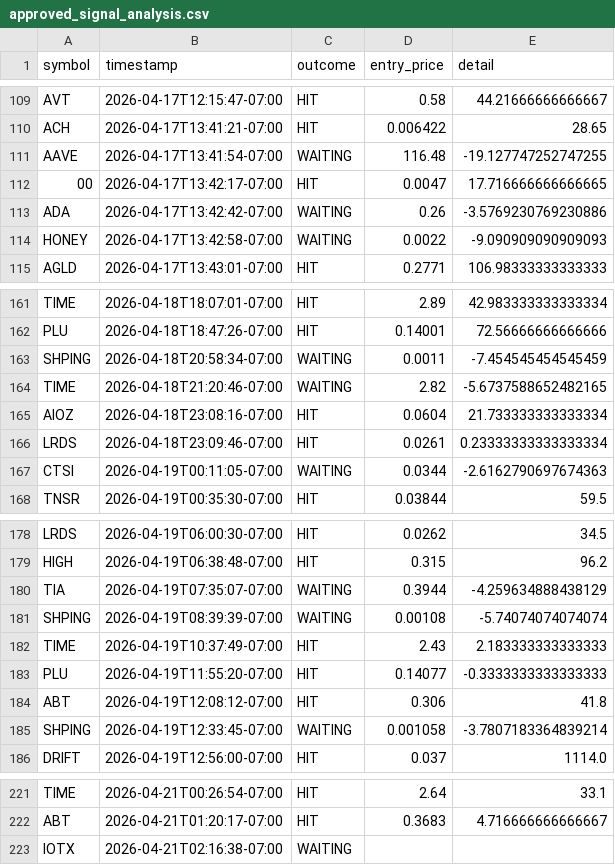
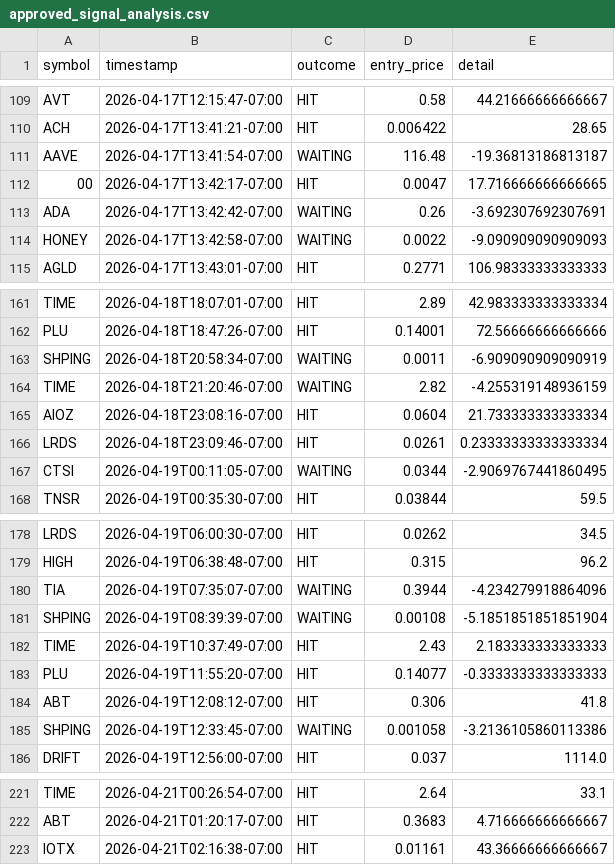
Before and after one commit to stefanbund/stadium-public-data, a CSV file: coinbase/approved_signal_analysis.csv, drawn as a sheet; only a part is shown, gaps mark what is left out; the diff covers the shown part only.

Commit message:
[coinbase] Unified Reporting Sync: 2026-04-21 03:31:10

```diff
--- a/coinbase/approved_signal_analysis.csv
+++ b/coinbase/approved_signal_analysis.csv
@@ -110,5 +110,5 @@ AVT,2026-04-17T12:15:47-07:00,HIT,0.58,44.21666666666667
 ACH,2026-04-17T13:41:21-07:00,HIT,0.006422,28.65
-AAVE,2026-04-17T13:41:54-07:00,WAITING,116.48,-19.127747252747255
+AAVE,2026-04-17T13:41:54-07:00,WAITING,116.48,-19.36813186813187
 00,2026-04-17T13:42:17-07:00,HIT,0.0047,17.716666666666665
-ADA,2026-04-17T13:42:42-07:00,WAITING,0.26,-3.5769230769230886
+ADA,2026-04-17T13:42:42-07:00,WAITING,0.26,-3.692307692307691
 HONEY,2026-04-17T13:42:58-07:00,WAITING,0.0022,-9.090909090909093
@@ -162,7 +162,7 @@ TIME,2026-04-18T18:07:01-07:00,HIT,2.89,42.983333333333334
 PLU,2026-04-18T18:47:26-07:00,HIT,0.14001,72.56666666666666
-SHPING,2026-04-18T20:58:34-07:00,WAITING,0.0011,-7.454545454545459
-TIME,2026-04-18T21:20:46-07:00,WAITING,2.82,-5.6737588652482165
+SHPING,2026-04-18T20:58:34-07:00,WAITING,0.0011,-6.909090909090919
+TIME,2026-04-18T21:20:46-07:00,WAITING,2.82,-4.255319148936159
 AIOZ,2026-04-18T23:08:16-07:00,HIT,0.0604,21.733333333333334
 LRDS,2026-04-18T23:09:46-07:00,HIT,0.0261,0.23333333333333334
-CTSI,2026-04-19T00:11:05-07:00,WAITING,0.0344,-2.6162790697674363
+CTSI,2026-04-19T00:11:05-07:00,WAITING,0.0344,-2.9069767441860495
 TNSR,2026-04-19T00:35:30-07:00,HIT,0.03844,59.5
@@ -179,4 +179,4 @@ LRDS,2026-04-19T06:00:30-07:00,HIT,0.0262,34.5
 HIGH,2026-04-19T06:38:48-07:00,HIT,0.315,96.2
-TIA,2026-04-19T07:35:07-07:00,WAITING,0.3944,-4.259634888438129
-SHPING,2026-04-19T08:39:39-07:00,WAITING,0.00108,-5.74074074074074
+TIA,2026-04-19T07:35:07-07:00,WAITING,0.3944,-4.234279918864096
+SHPING,2026-04-19T08:39:39-07:00,WAITING,0.00108,-5.1851851851851904
 TIME,2026-04-19T10:37:49-07:00,HIT,2.43,2.183333333333333
@@ -184,3 +184,3 @@ PLU,2026-04-19T11:55:20-07:00,HIT,0.14077,-0.3333333333333333
 ABT,2026-04-19T12:08:12-07:00,HIT,0.306,41.8
-SHPING,2026-04-19T12:33:45-07:00,WAITING,0.001058,-3.7807183364839214
+SHPING,2026-04-19T12:33:45-07:00,WAITING,0.001058,-3.2136105860113386
 DRIFT,2026-04-19T12:56:00-07:00,HIT,0.037,1114.0
@@ -222,2 +222,2 @@ TIME,2026-04-21T00:26:54-07:00,HIT,2.64,33.1
 ABT,2026-04-21T01:20:17-07:00,HIT,0.3683,4.716666666666667
-IOTX,2026-04-21T02:16:38-07:00,WAITING,,
+IOTX,2026-04-21T02:16:38-07:00,HIT,0.01161,43.36666666666667
```
Also changed, not shown: 2 edited cells elsewhere in this file, 7 other files.
